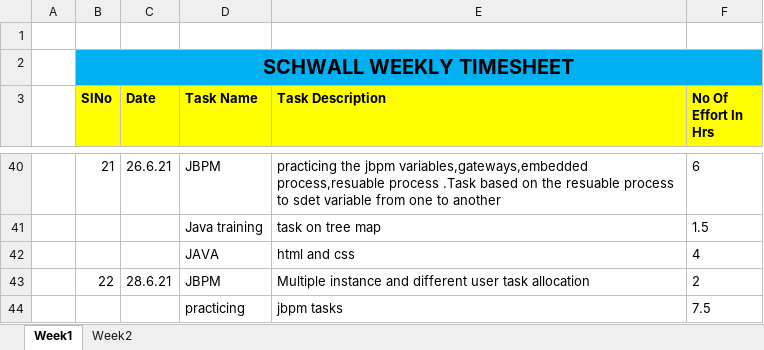
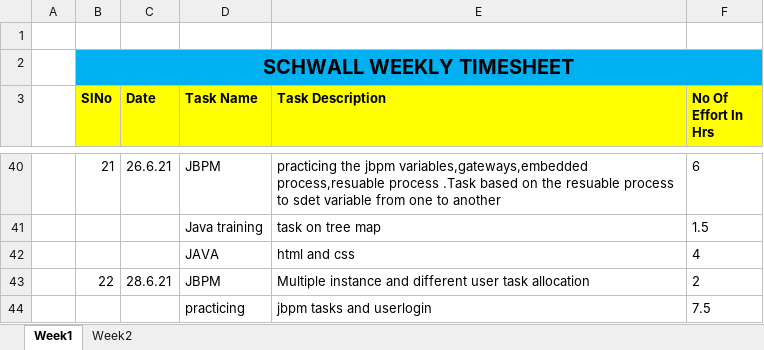
Before and after one commit to Surge-Technology/JavaTraining-Batch1, an Excel workbook: Pavithra/Timesheet/Schwall_Pavithra_Timesheet1_June_2021 - xlsx.xlsx, sheet Week1, drawn as a sheet; only a part is shown, gaps mark what is left out; values as stored, in another font and other column widths than the file's, no borders; the diff names each change by its address in the sheet, - before the commit and + after, or states it on an @@ line.

Commit message:
timesheet

```diff
--- a/Pavithra/Timesheet/Schwall_Pavithra_Timesheet1_June_2021 - xlsx.xlsx (sheet Week1)
+++ b/Pavithra/Timesheet/Schwall_Pavithra_Timesheet1_June_2021 - xlsx.xlsx (sheet Week1)
-E44 (Task Description): jbpm tasks
+E44 (Task Description): jbpm tasks and userlogin
```
